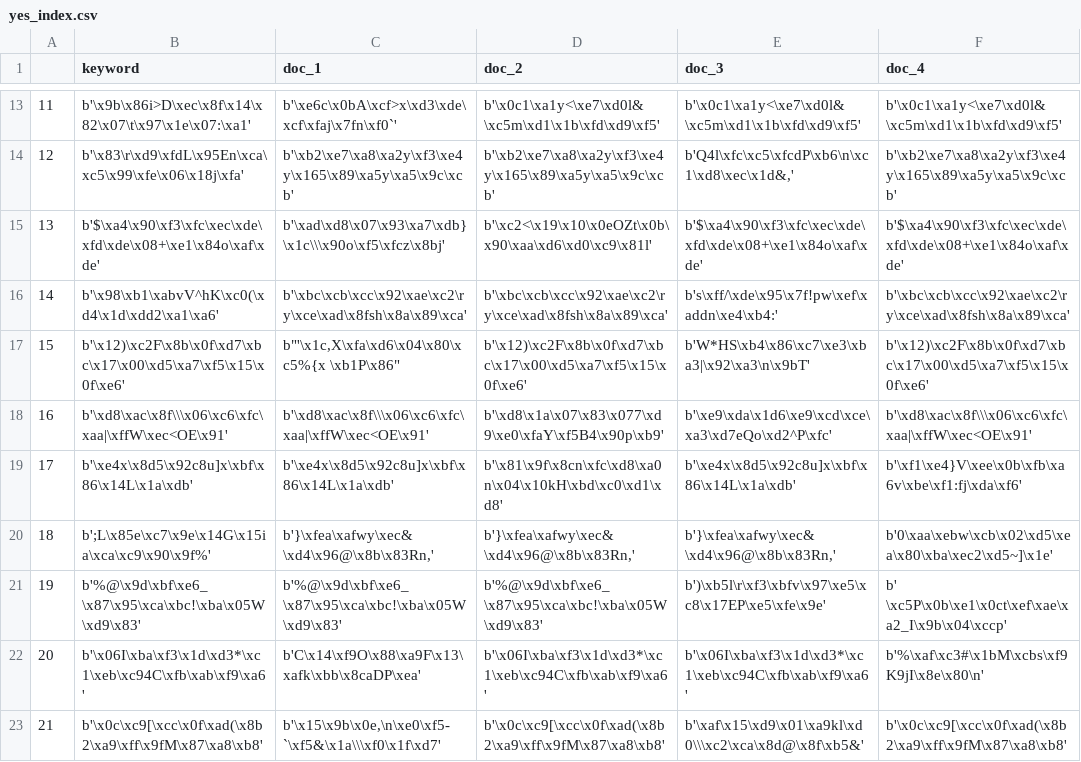
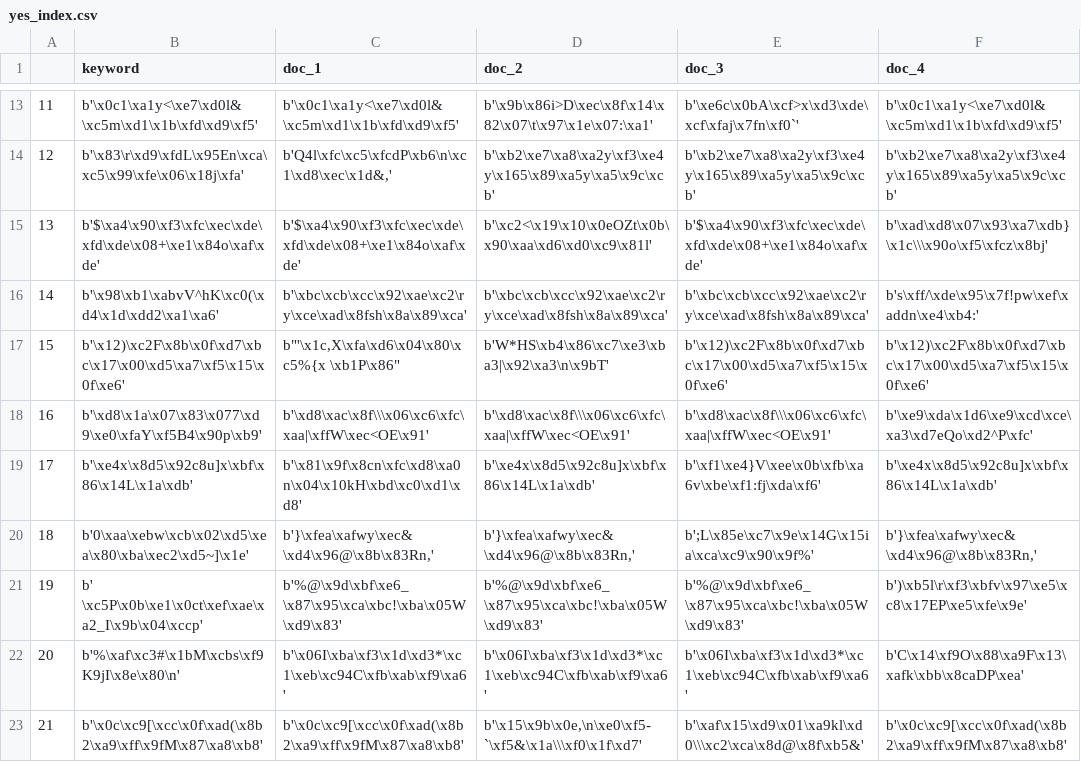
Before and after one commit to rt671/FuzzBuzz, a CSV file: yes_index.csv, drawn as a sheet; only a part is shown, gaps mark what is left out; the diff covers the shown part only.

```diff
--- a/yes_index.csv
+++ b/yes_index.csv
@@ -13,11 +13,11 @@
-11,b'\x9b\x86i>D\xec\x8f\x14\x82\x07\t\x97\x1e\x07:\xa1',b'\xe6c\x0bA\xcf>x\xd3\xde\xcf\xfaj\x7fn\xf0`',b'\x0c1\xa1y<\xe7\xd0l&\xc5m\xd1\x1b\xfd\xd9\xf5',b'\x0c1\xa1y<\xe7\xd0l&\xc5m\xd1\x1b\xfd\xd9\xf5',b'\x0c1\xa1y<\xe7\xd0l&\xc5m\xd1\x1b\xfd\xd9\xf5'
-12,b'\x83\r\xd9\xfdL\x95En\xca\xc5\x99\xfe\x06\x18j\xfa',b'\xb2\xe7\xa8\xa2y\xf3\xe4y\x165\x89\xa5y\xa5\x9c\xcb',b'\xb2\xe7\xa8\xa2y\xf3\xe4y\x165\x89\xa5y\xa5\x9c\xcb',"b'Q4l\xfc\xc5\xfcdP\xb6\n\xc1\xd8\xec\x1d&,'",b'\xb2\xe7\xa8\xa2y\xf3\xe4y\x165\x89\xa5y\xa5\x9c\xcb'
-13,b'$\xa4\x90\xf3\xfc\xec\xde\xfd\xde\x08+\xe1\x84o\xaf\xde',b'\xad\xd8\x07\x93\xa7\xdb}\x1c\\\x90o\xf5\xfcz\x8bj',b'\xc2<\x19\x10\x0eOZt\x0b\x90\xaa\xd6\xd0\xc9\x81l',b'$\xa4\x90\xf3\xfc\xec\xde\xfd\xde\x08+\xe1\x84o\xaf\xde',b'$\xa4\x90\xf3\xfc\xec\xde\xfd\xde\x08+\xe1\x84o\xaf\xde'
-14,b'\x98\xb1\xabvV^hK\xc0(\xd4\x1d\xdd2\xa1\xa6',b'\xbc\xcb\xcc\x92\xae\xc2\ry\xce\xad\x8fsh\x8a\x89\xca',b'\xbc\xcb\xcc\x92\xae\xc2\ry\xce\xad\x8fsh\x8a\x89\xca',b's\xff/\xde\x95\x7f!pw\xef\xaddn\xe4\xb4:',b'\xbc\xcb\xcc\x92\xae\xc2\ry\xce\xad\x8fsh\x8a\x89\xca'
-15,b'\x12)\xc2F\x8b\x0f\xd7\xbc\x17\x00\xd5\xa7\xf5\x15\x0f\xe6',"b""'\x1c,X\xfa\xd6\x04\x80\xc5%{x \xb1P\x86""",b'\x12)\xc2F\x8b\x0f\xd7\xbc\x17\x00\xd5\xa7\xf5\x15\x0f\xe6',b'W*HS\xb4\x86\xc7\xe3\xba3|\x92\xa3\n\x9bT',b'\x12)\xc2F\x8b\x0f\xd7\xbc\x17\x00\xd5\xa7\xf5\x15\x0f\xe6'
-16,b'\xd8\xac\x8f\\\x06\xc6\xfc\xaa|\xffW\xec<OE\x91',b'\xd8\xac\x8f\\\x06\xc6\xfc\xaa|\xffW\xec<OE\x91',b'\xd8\x1a\x07\x83\x077\xd9\xe0\xfaY\xf5B4\x90p\xb9',b'\xe9\xda\x1d6\xe9\xcd\xce\xa3\xd7eQo\xd2^P\xfc',b'\xd8\xac\x8f\\\x06\xc6\xfc\xaa|\xffW\xec<OE\x91'
-17,b'\xe4x\x8d5\x92c8u]x\xbf\x86\x14L\x1a\xdb',b'\xe4x\x8d5\x92c8u]x\xbf\x86\x14L\x1a\xdb',b'\x81\x9f\x8cn\xfc\xd8\xa0n\x04\x10kH\xbd\xc0\xd1\xd8',b'\xe4x\x8d5\x92c8u]x\xbf\x86\x14L\x1a\xdb',b'\xf1\xe4}V\xee\x0b\xfb\xa6v\xbe\xf1:fj\xda\xf6'
-18,b';L\x85e\xc7\x9e\x14G\x15ia\xca\xc9\x90\x9f%',"b'}\xfea\xafwy\xec&\xd4\x96@\x8b\x83Rn,'","b'}\xfea\xafwy\xec&\xd4\x96@\x8b\x83Rn,'","b'}\xfea\xafwy\xec&\xd4\x96@\x8b\x83Rn,'",b'0\xaa\xebw\xcb\x02\xd5\xea\x80\xba\xec2\xd5~]\x1e'
-19,b'%@\x9d\xbf\xe6_\x87\x95\xca\xbc!\xba\x05W\xd9\x83',b'%@\x9d\xbf\xe6_\x87\x95\xca\xbc!\xba\x05W\xd9\x83',b'%@\x9d\xbf\xe6_\x87\x95\xca\xbc!\xba\x05W\xd9\x83',b')\xb5l\r\xf3\xbfv\x97\xe5\xc8\x17EP\xe5\xfe\x9e',b' \xc5P\x0b\xe1\x0ct\xef\xae\xa2_I\x9b\x04\xccp'
-20,b'\x06I\xba\xf3\x1d\xd3*\xc1\xeb\xc94C\xfb\xab\xf9\xa6',b'C\x14\xf9O\x88\xa9F\x13\xafk\xbb\x8caDP\xea',b'\x06I\xba\xf3\x1d\xd3*\xc1\xeb\xc94C\xfb\xab\xf9\xa6',b'\x06I\xba\xf3\x1d\xd3*\xc1\xeb\xc94C\xfb\xab\xf9\xa6',b'%\xaf\xc3#\x1bM\xcbs\xf9K9jI\x8e\x80\n'
-21,b'\x0c\xc9[\xcc\x0f\xad(\x8b2\xa9\xff\x9fM\x87\xa8\xb8',"b'\x15\x9b\x0e,\n\xe0\xf5-`\xf5&\x1a\\\xf0\x1f\xd7'",b'\x0c\xc9[\xcc\x0f\xad(\x8b2\xa9\xff\x9fM\x87\xa8\xb8',b'\xaf\x15\xd9\x01\xa9kl\xd0\\\xc2\xca\x8d@\x8f\xb5&',b'\x0c\xc9[\xcc\x0f\xad(\x8b2\xa9\xff\x9fM\x87\xa8\xb8'
+11,b'\x0c1\xa1y<\xe7\xd0l&\xc5m\xd1\x1b\xfd\xd9\xf5',b'\x0c1\xa1y<\xe7\xd0l&\xc5m\xd1\x1b\xfd\xd9\xf5',b'\x9b\x86i>D\xec\x8f\x14\x82\x07\t\x97\x1e\x07:\xa1',b'\xe6c\x0bA\xcf>x\xd3\xde\xcf\xfaj\x7fn\xf0`',b'\x0c1\xa1y<\xe7\xd0l&\xc5m\xd1\x1b\xfd\xd9\xf5'
+12,b'\x83\r\xd9\xfdL\x95En\xca\xc5\x99\xfe\x06\x18j\xfa',"b'Q4l\xfc\xc5\xfcdP\xb6\n\xc1\xd8\xec\x1d&,'",b'\xb2\xe7\xa8\xa2y\xf3\xe4y\x165\x89\xa5y\xa5\x9c\xcb',b'\xb2\xe7\xa8\xa2y\xf3\xe4y\x165\x89\xa5y\xa5\x9c\xcb',b'\xb2\xe7\xa8\xa2y\xf3\xe4y\x165\x89\xa5y\xa5\x9c\xcb'
+13,b'$\xa4\x90\xf3\xfc\xec\xde\xfd\xde\x08+\xe1\x84o\xaf\xde',b'$\xa4\x90\xf3\xfc\xec\xde\xfd\xde\x08+\xe1\x84o\xaf\xde',b'\xc2<\x19\x10\x0eOZt\x0b\x90\xaa\xd6\xd0\xc9\x81l',b'$\xa4\x90\xf3\xfc\xec\xde\xfd\xde\x08+\xe1\x84o\xaf\xde',b'\xad\xd8\x07\x93\xa7\xdb}\x1c\\\x90o\xf5\xfcz\x8bj'
+14,b'\x98\xb1\xabvV^hK\xc0(\xd4\x1d\xdd2\xa1\xa6',b'\xbc\xcb\xcc\x92\xae\xc2\ry\xce\xad\x8fsh\x8a\x89\xca',b'\xbc\xcb\xcc\x92\xae\xc2\ry\xce\xad\x8fsh\x8a\x89\xca',b'\xbc\xcb\xcc\x92\xae\xc2\ry\xce\xad\x8fsh\x8a\x89\xca',b's\xff/\xde\x95\x7f!pw\xef\xaddn\xe4\xb4:'
+15,b'\x12)\xc2F\x8b\x0f\xd7\xbc\x17\x00\xd5\xa7\xf5\x15\x0f\xe6',"b""'\x1c,X\xfa\xd6\x04\x80\xc5%{x \xb1P\x86""",b'W*HS\xb4\x86\xc7\xe3\xba3|\x92\xa3\n\x9bT',b'\x12)\xc2F\x8b\x0f\xd7\xbc\x17\x00\xd5\xa7\xf5\x15\x0f\xe6',b'\x12)\xc2F\x8b\x0f\xd7\xbc\x17\x00\xd5\xa7\xf5\x15\x0f\xe6'
+16,b'\xd8\x1a\x07\x83\x077\xd9\xe0\xfaY\xf5B4\x90p\xb9',b'\xd8\xac\x8f\\\x06\xc6\xfc\xaa|\xffW\xec<OE\x91',b'\xd8\xac\x8f\\\x06\xc6\xfc\xaa|\xffW\xec<OE\x91',b'\xd8\xac\x8f\\\x06\xc6\xfc\xaa|\xffW\xec<OE\x91',b'\xe9\xda\x1d6\xe9\xcd\xce\xa3\xd7eQo\xd2^P\xfc'
+17,b'\xe4x\x8d5\x92c8u]x\xbf\x86\x14L\x1a\xdb',b'\x81\x9f\x8cn\xfc\xd8\xa0n\x04\x10kH\xbd\xc0\xd1\xd8',b'\xe4x\x8d5\x92c8u]x\xbf\x86\x14L\x1a\xdb',b'\xf1\xe4}V\xee\x0b\xfb\xa6v\xbe\xf1:fj\xda\xf6',b'\xe4x\x8d5\x92c8u]x\xbf\x86\x14L\x1a\xdb'
+18,b'0\xaa\xebw\xcb\x02\xd5\xea\x80\xba\xec2\xd5~]\x1e',"b'}\xfea\xafwy\xec&\xd4\x96@\x8b\x83Rn,'","b'}\xfea\xafwy\xec&\xd4\x96@\x8b\x83Rn,'",b';L\x85e\xc7\x9e\x14G\x15ia\xca\xc9\x90\x9f%',"b'}\xfea\xafwy\xec&\xd4\x96@\x8b\x83Rn,'"
+19,b' \xc5P\x0b\xe1\x0ct\xef\xae\xa2_I\x9b\x04\xccp',b'%@\x9d\xbf\xe6_\x87\x95\xca\xbc!\xba\x05W\xd9\x83',b'%@\x9d\xbf\xe6_\x87\x95\xca\xbc!\xba\x05W\xd9\x83',b'%@\x9d\xbf\xe6_\x87\x95\xca\xbc!\xba\x05W\xd9\x83',b')\xb5l\r\xf3\xbfv\x97\xe5\xc8\x17EP\xe5\xfe\x9e'
+20,b'%\xaf\xc3#\x1bM\xcbs\xf9K9jI\x8e\x80\n',b'\x06I\xba\xf3\x1d\xd3*\xc1\xeb\xc94C\xfb\xab\xf9\xa6',b'\x06I\xba\xf3\x1d\xd3*\xc1\xeb\xc94C\xfb\xab\xf9\xa6',b'\x06I\xba\xf3\x1d\xd3*\xc1\xeb\xc94C\xfb\xab\xf9\xa6',b'C\x14\xf9O\x88\xa9F\x13\xafk\xbb\x8caDP\xea'
+21,b'\x0c\xc9[\xcc\x0f\xad(\x8b2\xa9\xff\x9fM\x87\xa8\xb8',b'\x0c\xc9[\xcc\x0f\xad(\x8b2\xa9\xff\x9fM\x87\xa8\xb8',"b'\x15\x9b\x0e,\n\xe0\xf5-`\xf5&\x1a\\\xf0\x1f\xd7'",b'\xaf\x15\xd9\x01\xa9kl\xd0\\\xc2\xca\x8d@\x8f\xb5&',b'\x0c\xc9[\xcc\x0f\xad(\x8b2\xa9\xff\x9fM\x87\xa8\xb8'
```
Also changed, not shown: 115 edited cells elsewhere in this file, 10 other files.
